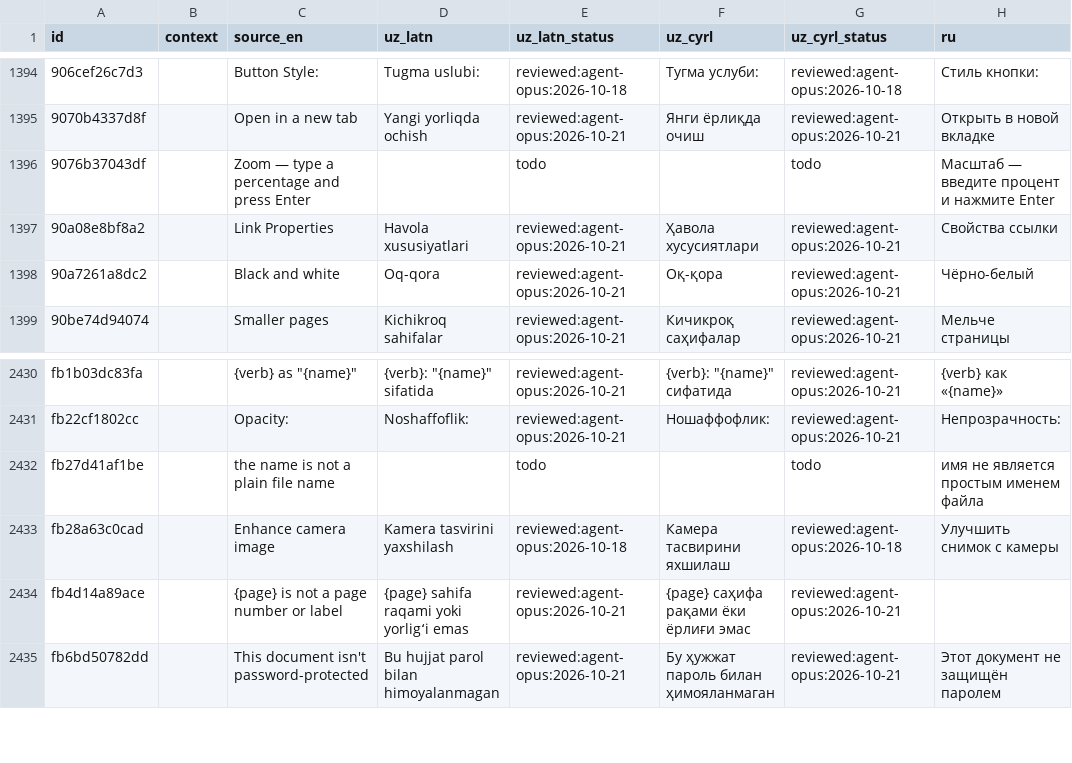
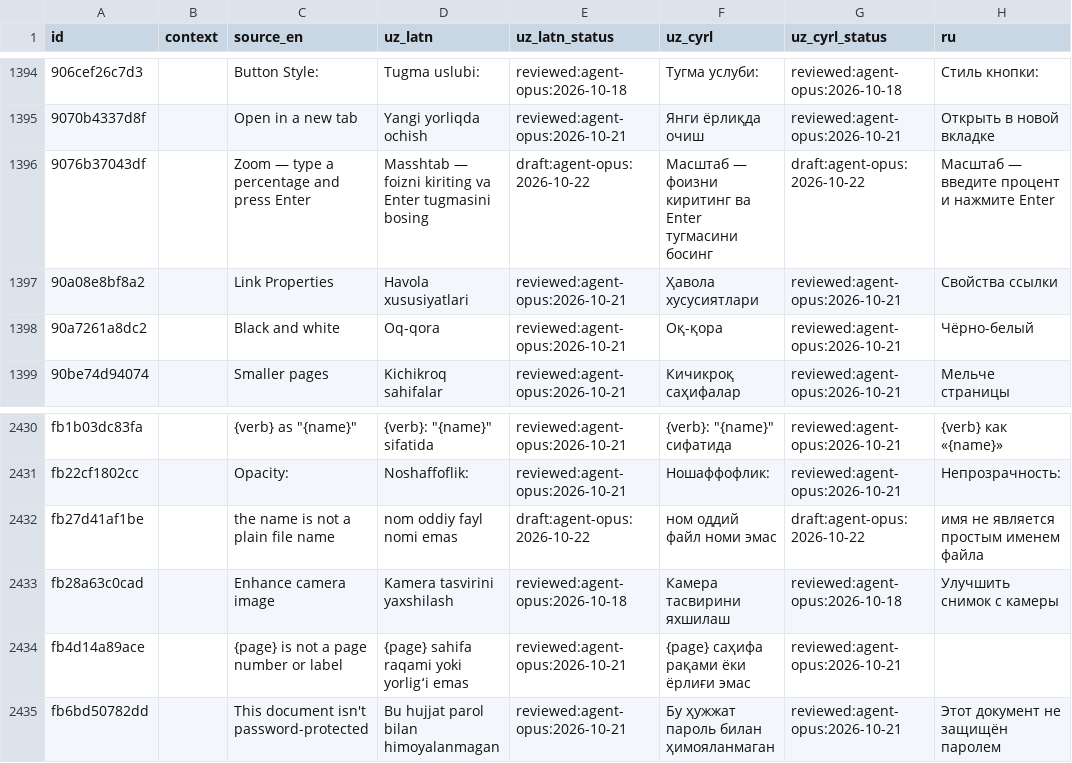
Before and after one commit to bakhodirovxz/Office, a TSV file: i18n/pdfcraft.tsv, drawn as a sheet; only a part is shown, gaps mark what is left out; the diff names each change by its address in the sheet, - before the commit and + after, or states it on an @@ line.

Commit message:
i18n(pdfcraft): draft uz-Latn and uz-Cyrl for the two rows pdfcraft 0.11.0 added
"Zoom — type a percentage and press Enter" and "the name is not a plain file name", draft:agent-opus:2026-10-22 (for review).

```diff
--- a/i18n/pdfcraft.tsv
+++ b/i18n/pdfcraft.tsv
-D1396 (uz_latn): (empty)
+D1396 (uz_latn): Masshtab — foizni kiriting va Enter tugmasini bosing
-E1396 (uz_latn_status): todo
+E1396 (uz_latn_status): draft:agent-opus:2026-10-22
-F1396 (uz_cyrl): (empty)
+F1396 (uz_cyrl): Масштаб — фоизни киритинг ва Enter тугмасини босинг
-G1396 (uz_cyrl_status): todo
+G1396 (uz_cyrl_status): draft:agent-opus:2026-10-22
-D2432 (uz_latn): (empty)
+D2432 (uz_latn): nom oddiy fayl nomi emas
-E2432 (uz_latn_status): todo
+E2432 (uz_latn_status): draft:agent-opus:2026-10-22
-F2432 (uz_cyrl): (empty)
+F2432 (uz_cyrl): ном оддий файл номи эмас
-G2432 (uz_cyrl_status): todo
+G2432 (uz_cyrl_status): draft:agent-opus:2026-10-22
```
